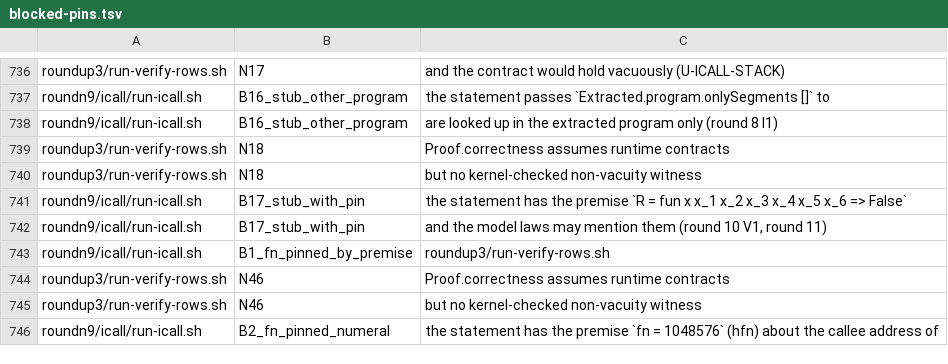
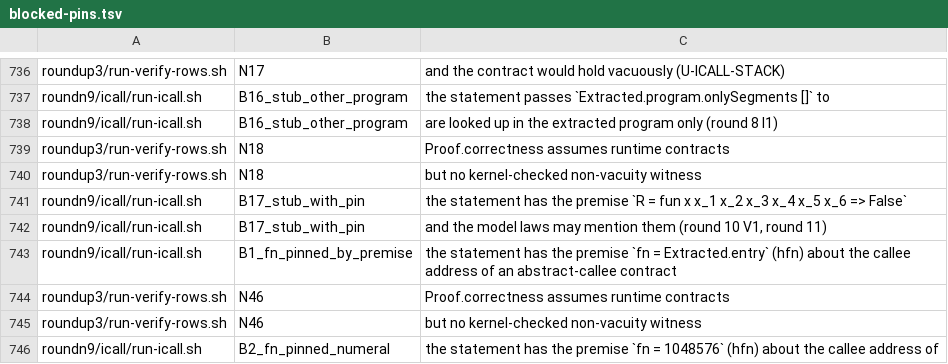
Before and after one commit to Giulio2002/Janus, a TSV file: audit/lib/blocked-pins.tsv, drawn as a sheet; only a part is shown, gaps mark what is left out.

Commit message:
pins: fix one garbled icall pin

```diff
--- a/audit/lib/blocked-pins.tsv
+++ b/audit/lib/blocked-pins.tsv
@@ -742,3 +742,3 @@ roundn9/icall/run-icall.sh	B17_stub_with_pin	the statement has the premise `R =
 roundn9/icall/run-icall.sh	B17_stub_with_pin	and the model laws may mention them (round 10 V1, round 11)
-roundn9/icall/run-icall.sh	B1_fn_pinned_by_premise	roundup3/run-verify-rows.sh
+roundn9/icall/run-icall.sh	B1_fn_pinned_by_premise	the statement has the premise `fn = Extracted.entry` (hfn) about the callee address of an abstract-callee contract
 roundup3/run-verify-rows.sh	N46	Proof.correctness assumes runtime contracts
```
